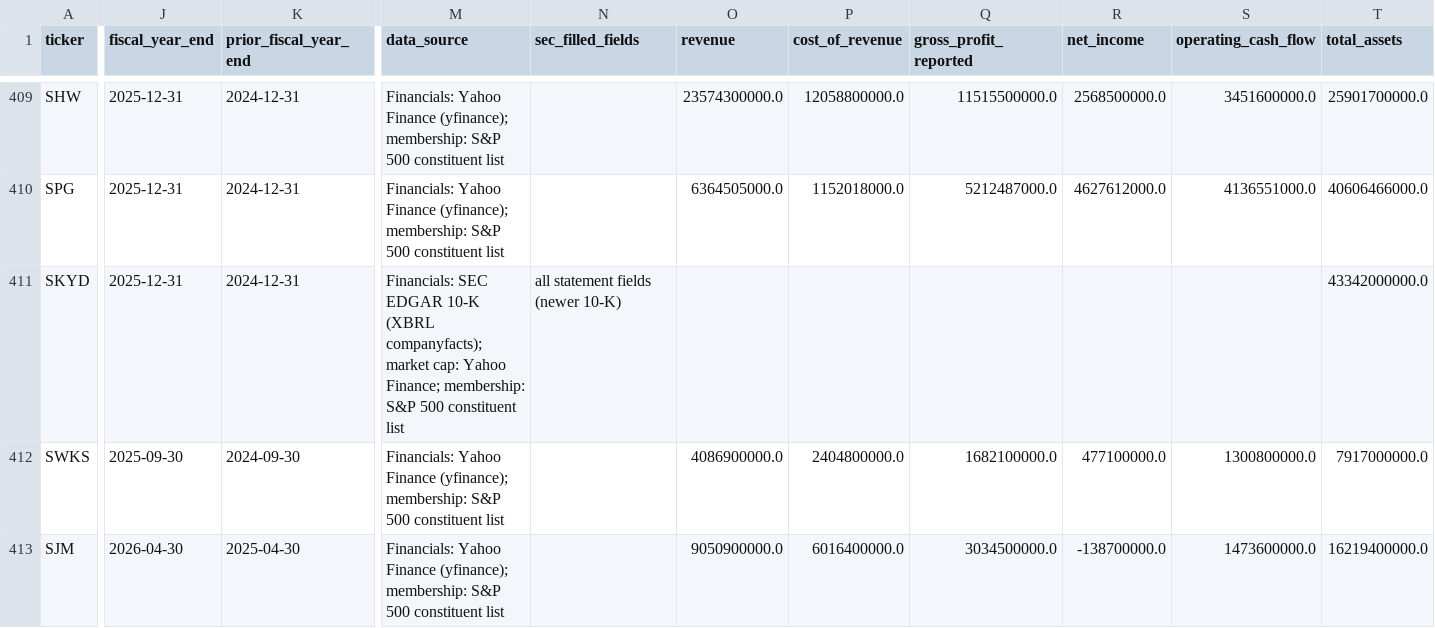
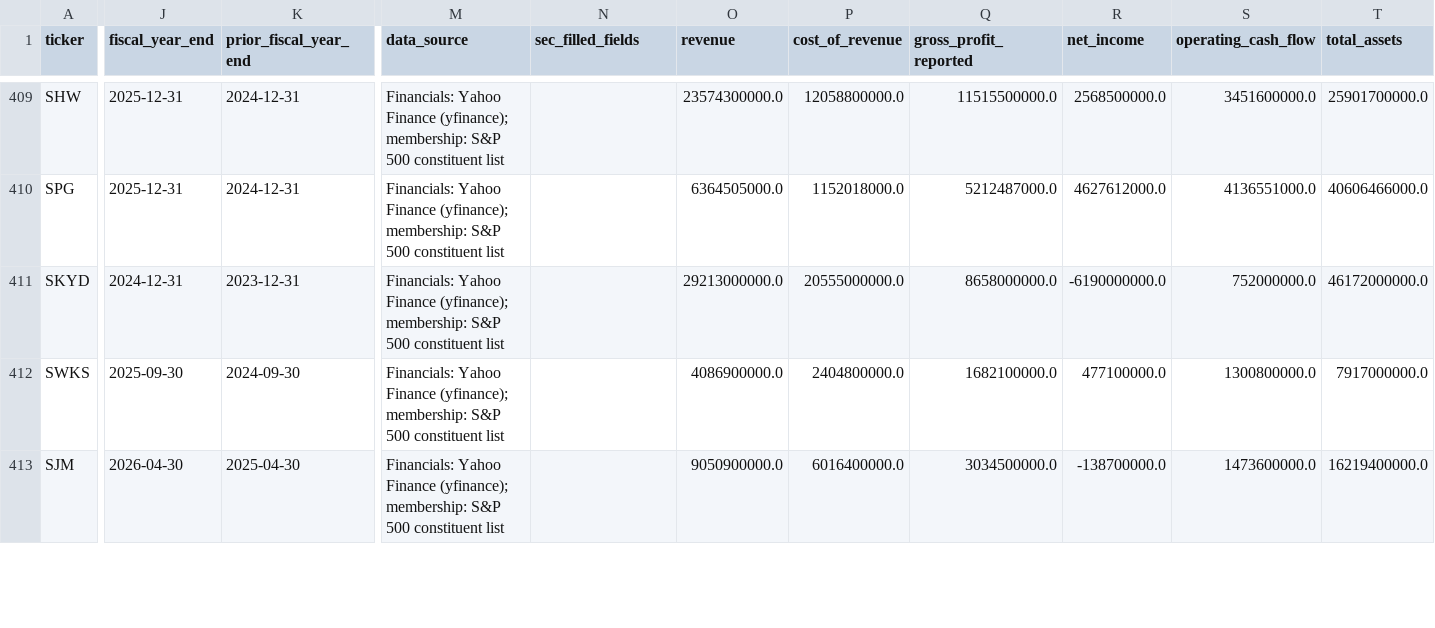
Before and after one commit to vpancholi808/financial-analysis-app, a CSV file: universe.csv, drawn as a sheet; only a part is shown, gaps mark what is left out; the diff covers the shown part only; the diff names each change by its address in the sheet, - before the commit and + after, or states it on an @@ line.

```diff
--- a/universe.csv
+++ b/universe.csv
-J411 (fiscal_year_end): 2025-12-31
+J411 (fiscal_year_end): 2024-12-31
-K411 (prior_fiscal_year_end): 2024-12-31
+K411 (prior_fiscal_year_end): 2023-12-31
-M411 (data_source): Financials: SEC EDGAR 10-K (XBRL companyfacts); market cap: Yahoo Finance; membership: S&P…
+M411 (data_source): Financials: Yahoo Finance (yfinance); membership: S&P…
-N411 (sec_filled_fields): all statement fields (newer 10-K)
+N411 (sec_filled_fields): (empty)
-O411 (revenue): (empty)
+O411 (revenue): 29213000000.0
-P411 (cost_of_revenue): (empty)
+P411 (cost_of_revenue): 20555000000.0
-Q411 (gross_profit_reported): (empty)
+Q411 (gross_profit_reported): 8658000000.0
-R411 (net_income): (empty)
+R411 (net_income): -6190000000.0
-S411 (operating_cash_flow): (empty)
+S411 (operating_cash_flow): 752000000.0
-T411 (total_assets): 43342000000.0
+T411 (total_assets): 46172000000.0
```
Also changed, not shown: 32 edited cells elsewhere in this file, 4 other files.
